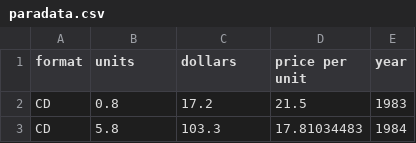
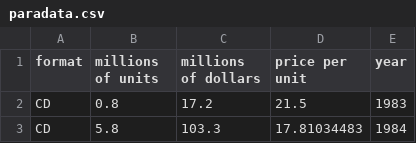
Before and after one commit to jasonjyu/cs171-pr-riaamusicsales, a CSV file: data/paradata.csv, drawn as a sheet; only a part is shown.

Commit message:
Added units to Axes

```diff
--- a/data/paradata.csv
+++ b/data/paradata.csv
@@ -1,2 +1,2 @@
-format,units,dollars,price per unit,year
+format,millions of units,millions of dollars,price per unit,year
 CD,0.8,17.2,21.5,1983
```
Also changed, not shown: 1 other file.
